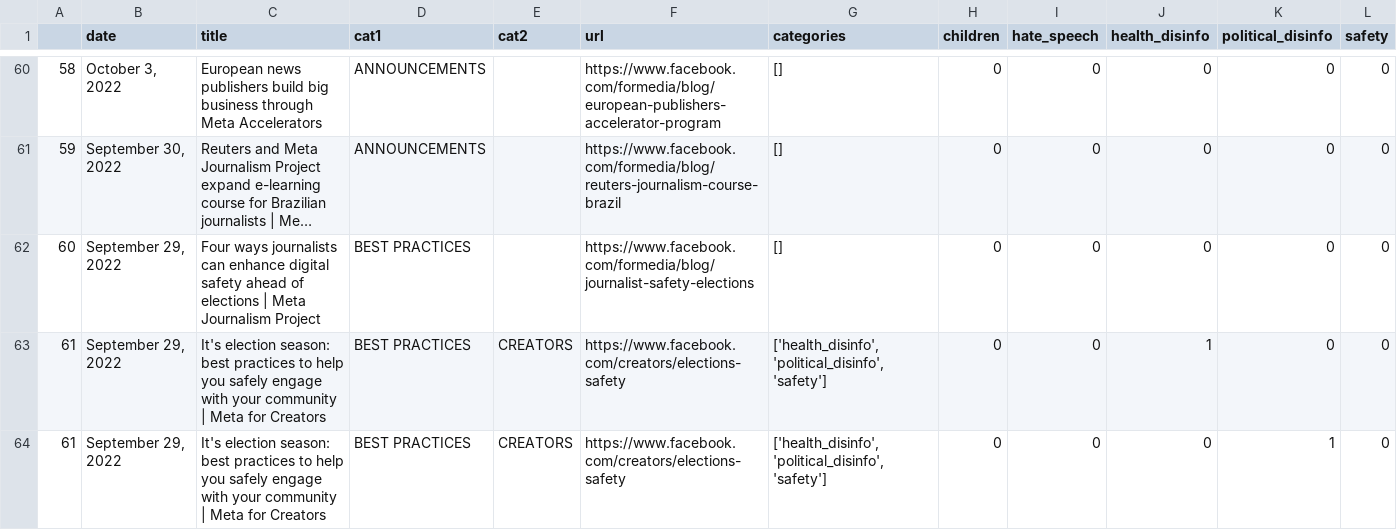
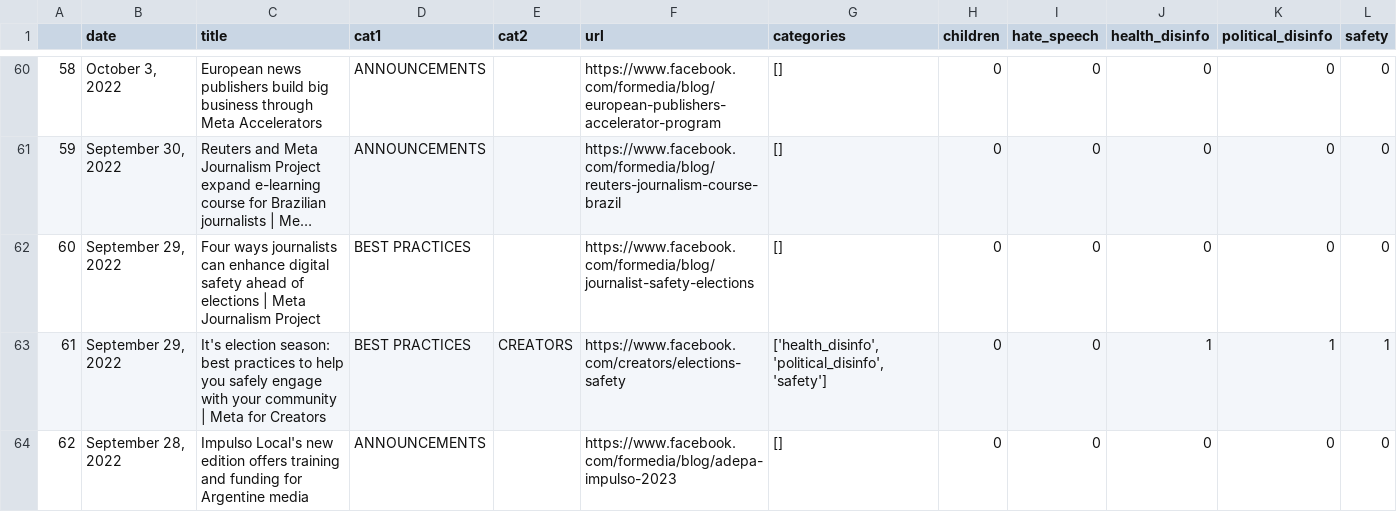
Before and after one commit to dturbay2/cele-observatorio, a CSV file: blog_scrapers/output/fb_summary_tagged.csv, drawn as a sheet; only a part is shown, gaps mark what is left out; the shorter side is filled out with more unchanged rows; long unchanged cells end in …; the diff covers the shown part only.

Commit message:
updated tagged posts

```diff
--- a/blog_scrapers/output/fb_summary_tagged.csv
+++ b/blog_scrapers/output/fb_summary_tagged.csv
@@ -62,3 +62,2 @@
 60,"September 29, 2022",Four ways journalists can enhance digital safety ahead of elections | Meta Journalism Project,BEST PRACTICES,,https://www.facebook.com/formedia/blog/journalist-safety-elections,[],0,0,0,0,0
-61,"September 29, 2022",It's election season: best practices to help you safely engage with your community | Meta for Creators,BEST PRACTICES,CREATORS,https://www.facebook.com/creators/elections-safety,"['health_disinfo', 'political_disinfo', 'safety']",0,0,1,0,0
-61,"September 29, 2022",It's election season: best practices to help you safely engage with your community | Meta for Creators,BEST PRACTICES,CREATORS,https://www.facebook.com/creators/elections-safety,"['health_disinfo', 'political_disinfo', 'safety']",0,0,0,1,0
+61,"September 29, 2022",It's election season: best practices to help you safely engage with your community | Meta for Creators,BEST PRACTICES,CREATORS,https://www.facebook.com/creators/elections-safety,"['health_disinfo', 'political_disinfo', 'safety']",0,0,1,1,1
```
Also changed, not shown: 2 removed rows and 1 edited cell elsewhere in this file, 2 other files.
